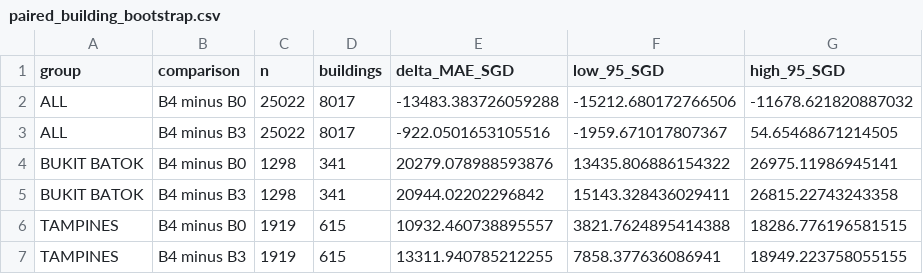
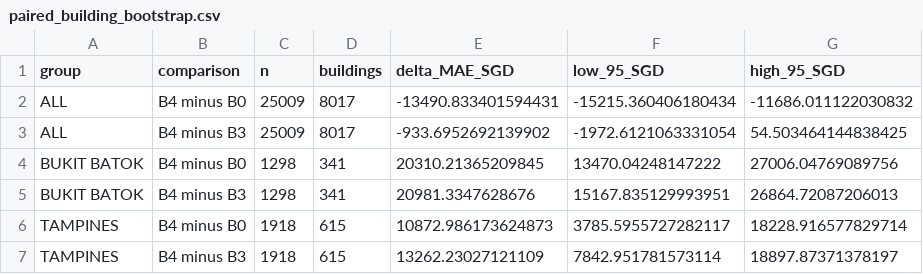
Before and after one commit to ParrotG/SG_HDB_Resale, a CSV file: error_analysis_outputs/paired_building_bootstrap.csv, drawn as a sheet.

```diff
--- a/error_analysis_outputs/paired_building_bootstrap.csv
+++ b/error_analysis_outputs/paired_building_bootstrap.csv
@@ -1,7 +1,7 @@
 group,comparison,n,buildings,delta_MAE_SGD,low_95_SGD,high_95_SGD
-ALL,B4 minus B0,25022,8017,-13483.383726059288,-15212.680172766506,-11678.621820887032
-ALL,B4 minus B3,25022,8017,-922.0501653105516,-1959.671017807367,54.65468671214505
-BUKIT BATOK,B4 minus B0,1298,341,20279.078988593876,13435.806886154322,26975.11986945141
-BUKIT BATOK,B4 minus B3,1298,341,20944.02202296842,15143.328436029411,26815.22743243358
-TAMPINES,B4 minus B0,1919,615,10932.460738895557,3821.7624895414388,18286.776196581515
-TAMPINES,B4 minus B3,1919,615,13311.940785212255,7858.377636086941,18949.223758055155
+ALL,B4 minus B0,25009,8017,-13490.833401594431,-15215.360406180434,-11686.011122030832
+ALL,B4 minus B3,25009,8017,-933.6952692139902,-1972.6121063331054,54.503464144838425
+BUKIT BATOK,B4 minus B0,1298,341,20310.21365209845,13470.04248147222,27006.04769089756
+BUKIT BATOK,B4 minus B3,1298,341,20981.3347628676,15167.835129993951,26864.72087206013
+TAMPINES,B4 minus B0,1918,615,10872.986173624873,3785.5955727282117,18228.916577829714
+TAMPINES,B4 minus B3,1918,615,13262.23027121109,7842.951781573114,18897.87371378197
```
Also changed, not shown: error_analysis_outputs/flat_type_diagnosis.csv, error_analysis_outputs/frozen_history_sensitivity.csv, 49 other files.
